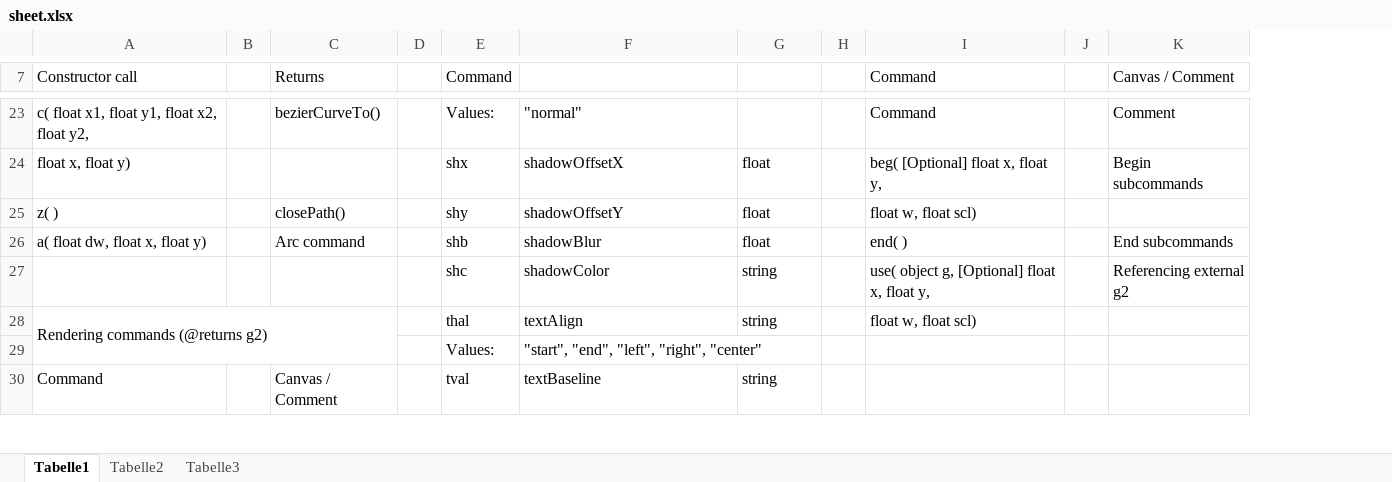
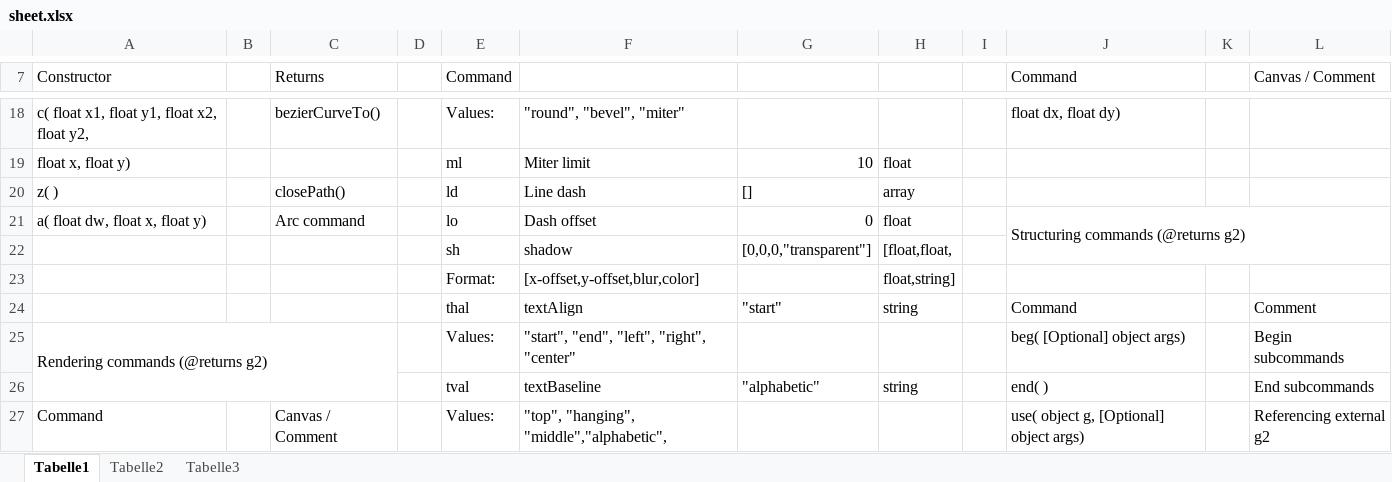
Before and after one commit to goessner/g2, an Excel workbook: api/sheet.xlsx, sheet Tabelle1, drawn as a sheet; only a part is shown, gaps mark what is left out; values as stored, in another font and other column widths than the file's, no cell formats; removed rows and columns are numbered as before the commit, all else as after; the diff covers the shown part only; the diff names each change by its address in the sheet, - before the commit and + after, or states it on an @@ line.

```diff
--- a/api/sheet.xlsx (sheet Tabelle1)
+++ b/api/sheet.xlsx (sheet Tabelle1)
+column G, rows 19-21: 10 | [] | 0; row 24: "start"
-A7: Constructor call
+A7: Constructor
-F18: "normal"
+F18: "round", "bevel", "miter"
-J18 (Command): Command
+J18 (Command): float dx, float dy)
-L18 (Canvas / Comment): Comment
+L18 (Canvas / Comment): (empty)
-E19 (Command): shx
+E19 (Command): ml
-F19: shadowOffsetX
+F19: Miter limit
-J19 (Command): beg( [Optional] float x, float y,
+J19 (Command): (empty)
-L19 (Canvas / Comment): Begin subcommands
+L19 (Canvas / Comment): (empty)
-E20 (Command): shy
+E20 (Command): ld
-F20: shadowOffsetY
+F20: Line dash
-H20: float
+H20: array
-J20 (Command): float w, float scl)
+J20 (Command): (empty)
-E21 (Command): shb
+E21 (Command): lo
-F21: shadowBlur
+F21: Dash offset
-J21 (Command): end( )
+J21 (Command): Structuring commands (@returns g2)
+J21:L22 merged
-L21 (Canvas / Comment): End subcommands
+L21 (Canvas / Comment): (empty)
-row 27:  |  |  |  | shc | shadowColor | string |  | use( object g, [Optional] float x, float y, |  | Referencing external g2
+row 22:  |  |  |  | sh | shadow | [0,0,0,"transparent"] | [float,float,
+row 23:  |  |  |  | Format: | [x-offset,y-offset,blur,color] |  | float,string]
-A24 (Constructor): Rendering commands (@returns g2)
+A24 (Constructor): (empty)
-A28:C29 merged
-J24 (Command): float w, float scl)
+J24 (Command): Command
-L24 (Canvas / Comment): (empty)
+L24 (Canvas / Comment): Comment
-row 29:  |  |  |  | Values: | "start", "end", "left", "right", "center"
+row 25: Rendering commands (@returns g2) |  |  |  | Values: | "start", "end", "left", "right", "center" |  |  |  | beg( [Optional] object args) |  | Begin subcommands
+row 26:  |  |  |  | tval | textBaseline | "alphabetic" | string |  | end( ) |  | End subcommands
-E27 (Command): tval
+E27 (Command): Values:
-F27: textBaseline
+F27: "top", "hanging", "middle","alphabetic",
-H27: string
+H27: (empty)
-J27 (Command): (empty)
+J27 (Command): use( object g, [Optional] object args)
-L27 (Canvas / Comment): (empty)
+L27 (Canvas / Comment): Referencing external g2
```
Also changed, not shown: 6 added rows, 10 removed rows, 56 edited cells and merged cells elsewhere in this sheet, cell formats, 35 other files.
